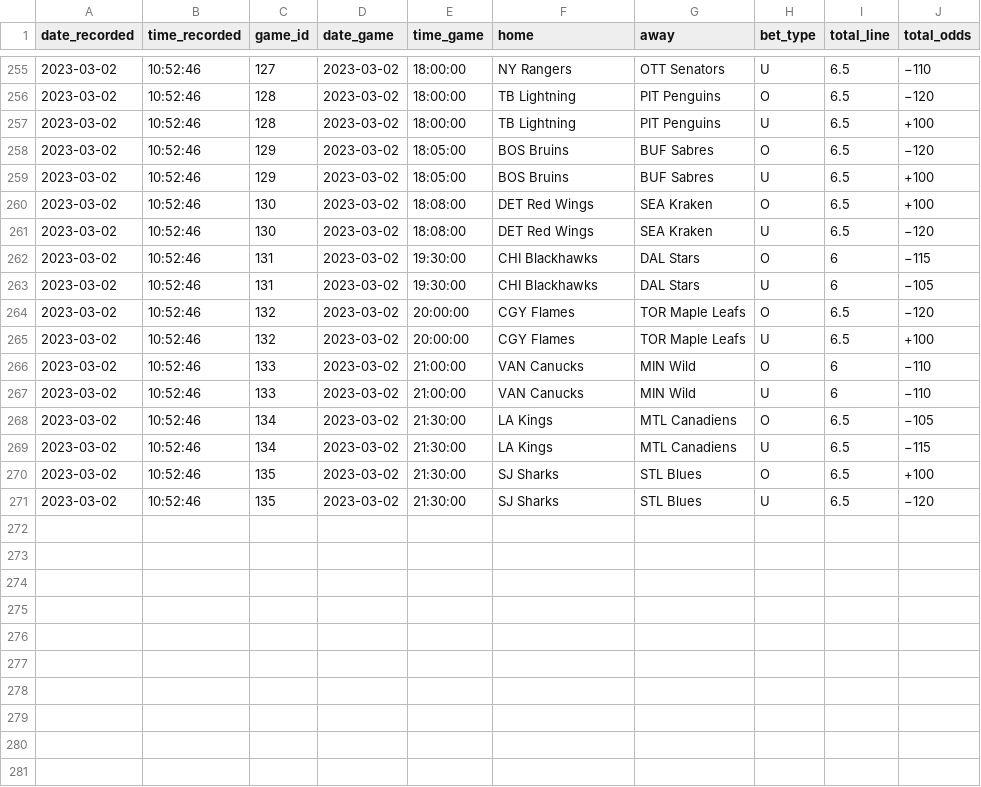
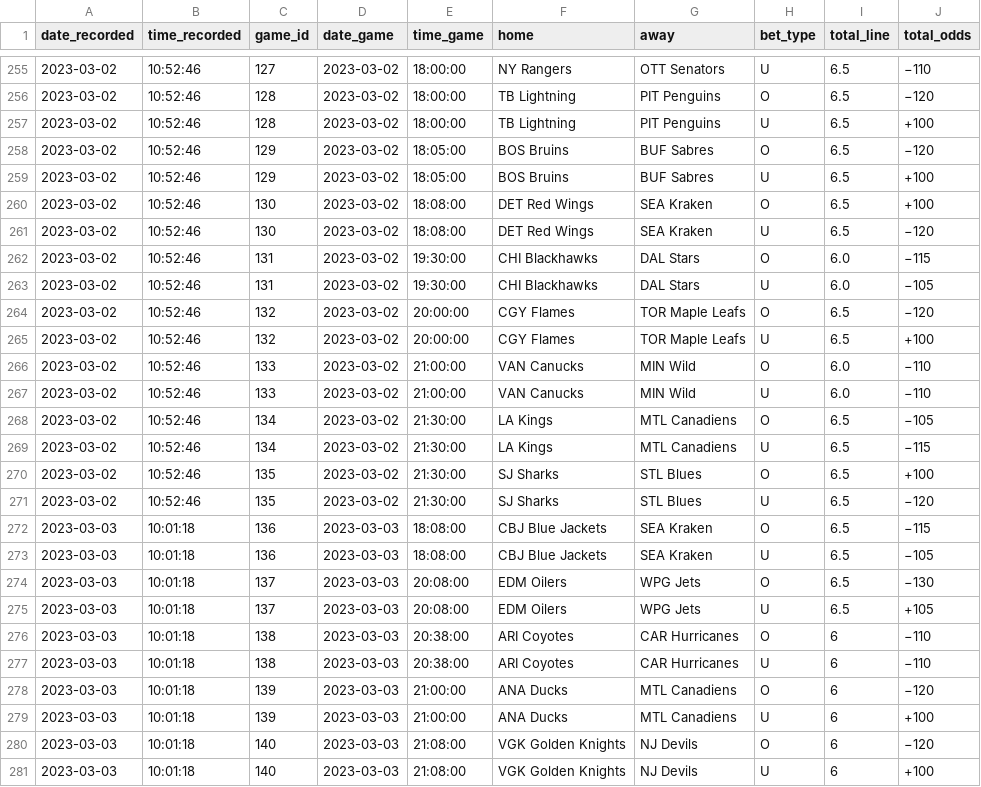
Before and after one commit to michalekb11/NHL-expected-goals, a CSV file: data/odds/total_odds.csv, drawn as a sheet; only a part is shown, gaps mark what is left out.

```diff
--- a/data/odds/total_odds.csv
+++ b/data/odds/total_odds.csv
@@ -261,8 +261,8 @@ date_recorded,time_recorded,game_id,date_game,time_game,home,away,bet_type,total
 2023-03-02,10:52:46,130,2023-03-02,18:08:00,DET Red Wings,SEA Kraken,U,6.5,−120
-2023-03-02,10:52:46,131,2023-03-02,19:30:00,CHI Blackhawks,DAL Stars,O,6,−115
-2023-03-02,10:52:46,131,2023-03-02,19:30:00,CHI Blackhawks,DAL Stars,U,6,−105
+2023-03-02,10:52:46,131,2023-03-02,19:30:00,CHI Blackhawks,DAL Stars,O,6.0,−115
+2023-03-02,10:52:46,131,2023-03-02,19:30:00,CHI Blackhawks,DAL Stars,U,6.0,−105
 2023-03-02,10:52:46,132,2023-03-02,20:00:00,CGY Flames,TOR Maple Leafs,O,6.5,−120
 2023-03-02,10:52:46,132,2023-03-02,20:00:00,CGY Flames,TOR Maple Leafs,U,6.5,+100
-2023-03-02,10:52:46,133,2023-03-02,21:00:00,VAN Canucks,MIN Wild,O,6,−110
-2023-03-02,10:52:46,133,2023-03-02,21:00:00,VAN Canucks,MIN Wild,U,6,−110
+2023-03-02,10:52:46,133,2023-03-02,21:00:00,VAN Canucks,MIN Wild,O,6.0,−110
+2023-03-02,10:52:46,133,2023-03-02,21:00:00,VAN Canucks,MIN Wild,U,6.0,−110
 2023-03-02,10:52:46,134,2023-03-02,21:30:00,LA Kings,MTL Canadiens,O,6.5,−105
@@ -271 +271,11 @@ date_recorded,time_recorded,game_id,date_game,time_game,home,away,bet_type,total
 2023-03-02,10:52:46,135,2023-03-02,21:30:00,SJ Sharks,STL Blues,U,6.5,−120
+2023-03-03,10:01:18,136,2023-03-03,18:08:00,CBJ Blue Jackets,SEA Kraken,O,6.5,−115
+2023-03-03,10:01:18,136,2023-03-03,18:08:00,CBJ Blue Jackets,SEA Kraken,U,6.5,−105
+2023-03-03,10:01:18,137,2023-03-03,20:08:00,EDM Oilers,WPG Jets,O,6.5,−130
+2023-03-03,10:01:18,137,2023-03-03,20:08:00,EDM Oilers,WPG Jets,U,6.5,+105
+2023-03-03,10:01:18,138,2023-03-03,20:38:00,ARI Coyotes,CAR Hurricanes,O,6,−110
+2023-03-03,10:01:18,138,2023-03-03,20:38:00,ARI Coyotes,CAR Hurricanes,U,6,−110
+2023-03-03,10:01:18,139,2023-03-03,21:00:00,ANA Ducks,MTL Canadiens,O,6,−120
+2023-03-03,10:01:18,139,2023-03-03,21:00:00,ANA Ducks,MTL Canadiens,U,6,+100
+2023-03-03,10:01:18,140,2023-03-03,21:08:00,VGK Golden Knights,NJ Devils,O,6,−120
+2023-03-03,10:01:18,140,2023-03-03,21:08:00,VGK Golden Knights,NJ Devils,U,6,+100
```
Also changed, not shown: data/odds/ml_odds.csv, data/odds/pl_odds.csv, 1 other file.
